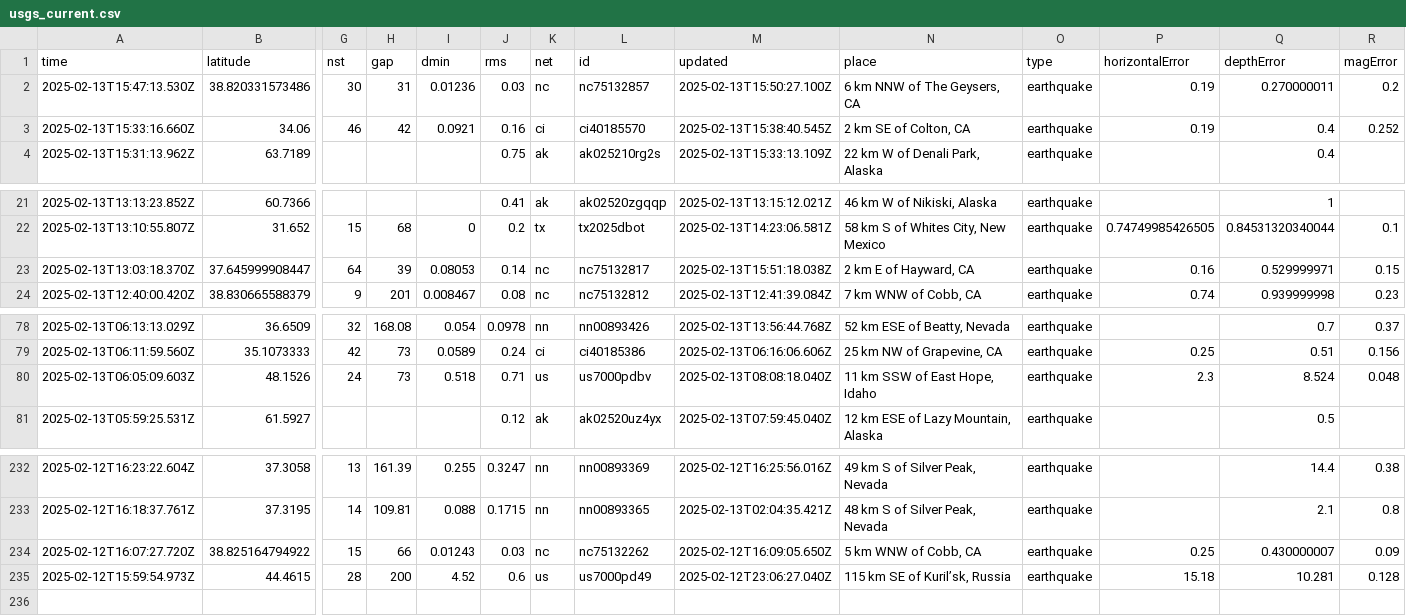
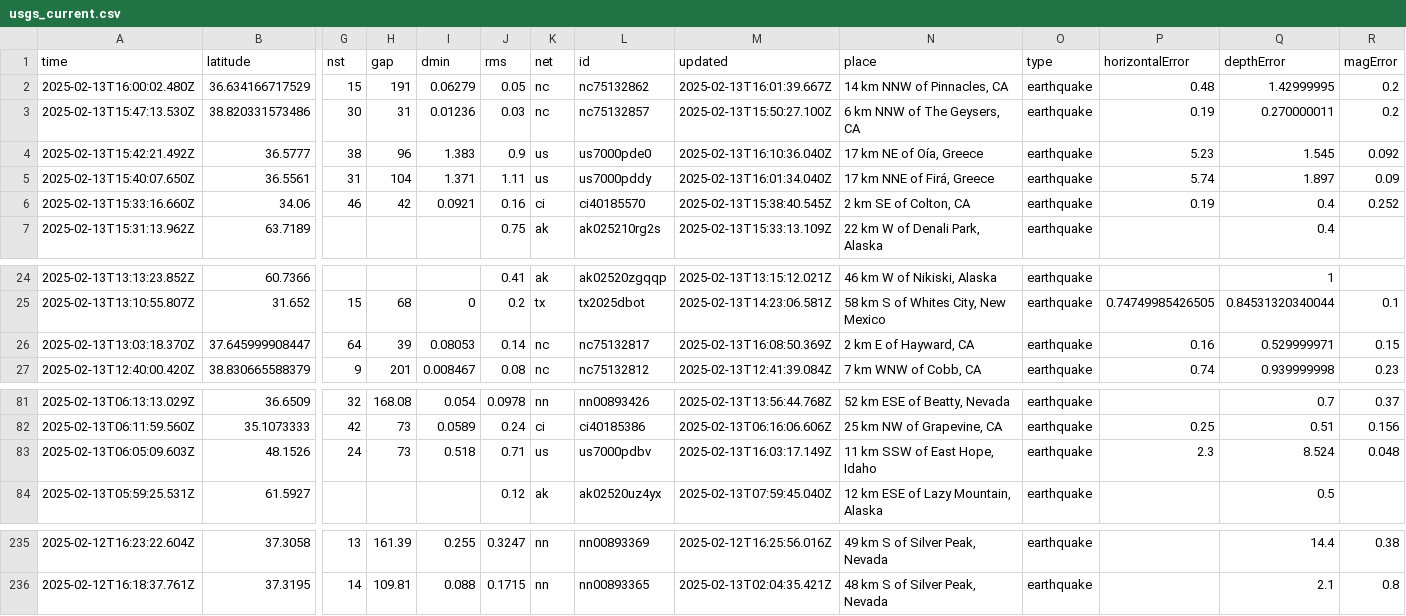
Before and after one commit to rafaelmatsuyama/FIAP-2025-ABDR-StreamProcessingPipelines, a CSV file: usgs_current.csv, drawn as a sheet; only a part is shown, gaps mark what is left out; removed rows and columns are numbered as before the commit, all else as after; rows hold the shown columns only; the diff names each change by its address in the sheet, - before the commit and + after, or states it on an @@ line.

```diff
--- a/usgs_current.csv
+++ b/usgs_current.csv
+row 2: 2025-02-13T16:00:02.480Z | 36.634166717529 | 15 | 191 | 0.06279 | 0.05 | nc | nc75132862 | 2025-02-13T16:01:39.667Z | 14 km NNW of Pinnacles, CA | earthquake | 0.48 | 1.42999995 | 0.2
+row 4: 2025-02-13T15:42:21.492Z | 36.5777 | 38 | 96 | 1.383 | 0.9 | us | us7000pde0 | 2025-02-13T16:10:36.040Z | 17 km NE of Oía, Greece | earthquake | 5.23 | 1.545 | 0.092
+row 5: 2025-02-13T15:40:07.650Z | 36.5561 | 31 | 104 | 1.371 | 1.11 | us | us7000pddy | 2025-02-13T16:01:34.040Z | 17 km NNE of Firá, Greece | earthquake | 5.74 | 1.897 | 0.09
-M26 (updated): 2025-02-13T15:51:18.038Z
+M26 (updated): 2025-02-13T16:08:50.369Z
-M83 (updated): 2025-02-13T08:08:18.040Z
+M83 (updated): 2025-02-13T16:03:17.149Z
-row 234: 2025-02-12T16:07:27.720Z | 38.825164794922 | 15 | 66 | 0.01243 | 0.03 | nc | nc75132262 | 2025-02-12T16:09:05.650Z | 5 km WNW of Cobb, CA | earthquake | 0.25 | 0.430000007 | 0.09
-row 235: 2025-02-12T15:59:54.973Z | 44.4615 | 28 | 200 | 4.52 | 0.6 | us | us7000pd49 | 2025-02-12T23:06:27.040Z | 115 km SE of Kuril’sk, Russia | earthquake | 15.18 | 10.281 | 0.128
```
Also changed, not shown: usgs_main.csv.
